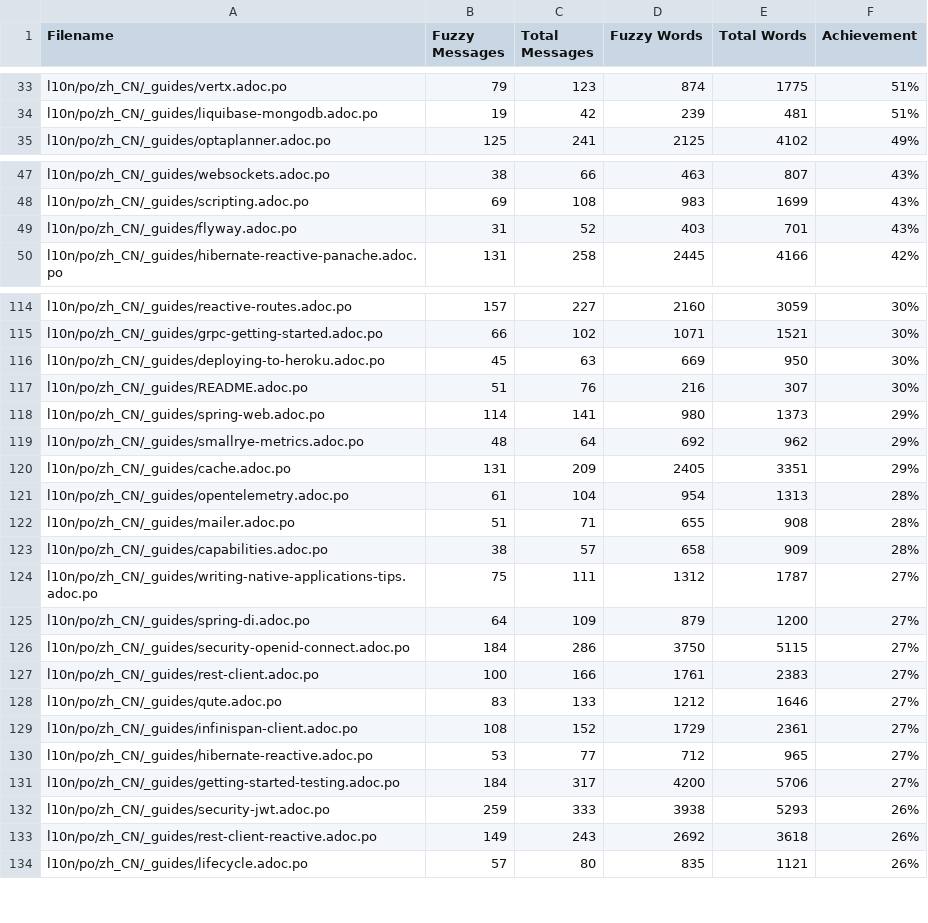
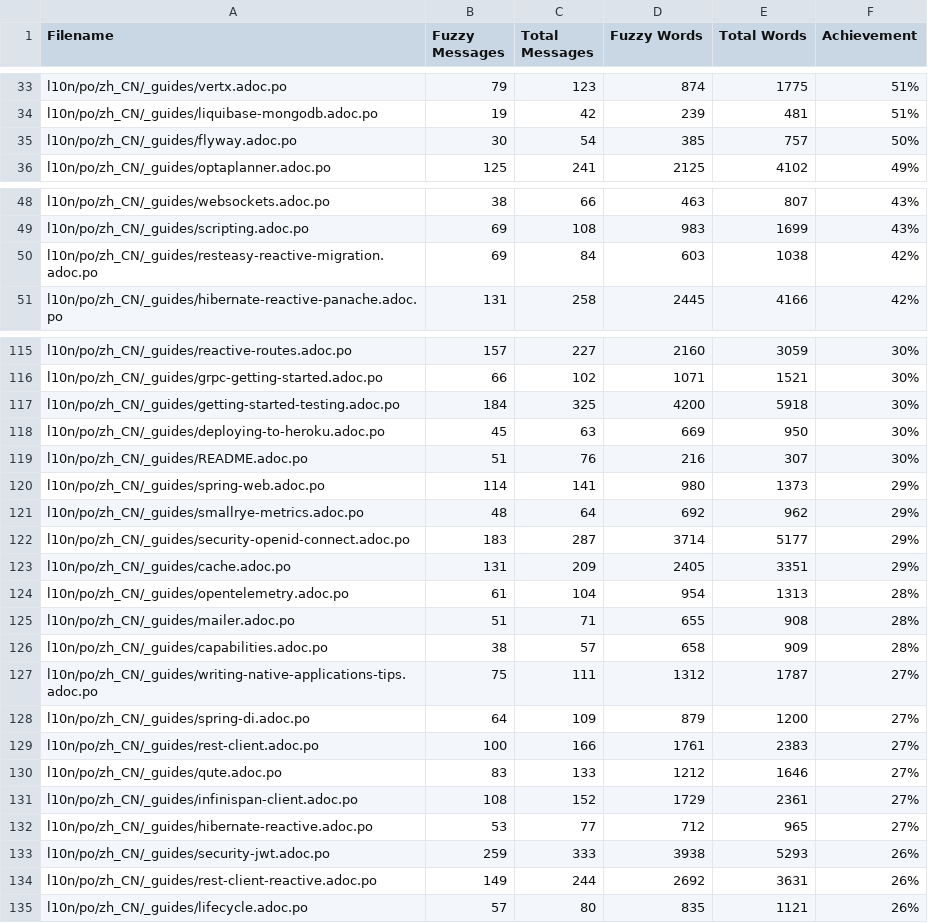
Before and after one commit to shadowmanportfolio/cn.quarkus.io, a CSV file: l10n/stats/translation.csv, drawn as a sheet; only a part is shown, gaps mark what is left out; the diff covers the shown part only.

Commit message:
Update translation stats

```diff
--- a/l10n/stats/translation.csv
+++ b/l10n/stats/translation.csv
@@ -34,2 +34,3 @@ l10n/po/zh_CN/_guides/vertx.adoc.po, 79, 123, 874, 1775 ,51%
 l10n/po/zh_CN/_guides/liquibase-mongodb.adoc.po, 19, 42, 239, 481 ,51%
+l10n/po/zh_CN/_guides/flyway.adoc.po, 30, 54, 385, 757 ,50%
 l10n/po/zh_CN/_guides/optaplanner.adoc.po, 125, 241, 2125, 4102 ,49%
@@ -48,3 +49,3 @@ l10n/po/zh_CN/_guides/websockets.adoc.po, 38, 66, 463, 807 ,43%
 l10n/po/zh_CN/_guides/scripting.adoc.po, 69, 108, 983, 1699 ,43%
-l10n/po/zh_CN/_guides/flyway.adoc.po, 31, 52, 403, 701 ,43%
+l10n/po/zh_CN/_guides/resteasy-reactive-migration.adoc.po, 69, 84, 603, 1038 ,42%
 l10n/po/zh_CN/_guides/hibernate-reactive-panache.adoc.po, 131, 258, 2445, 4166 ,42%
@@ -115,2 +116,3 @@ l10n/po/zh_CN/_guides/reactive-routes.adoc.po, 157, 227, 2160, 3059 ,30%
 l10n/po/zh_CN/_guides/grpc-getting-started.adoc.po, 66, 102, 1071, 1521 ,30%
+l10n/po/zh_CN/_guides/getting-started-testing.adoc.po, 184, 325, 4200, 5918 ,30%
 l10n/po/zh_CN/_guides/deploying-to-heroku.adoc.po, 45, 63, 669, 950 ,30%
@@ -119,2 +121,3 @@ l10n/po/zh_CN/_guides/spring-web.adoc.po, 114, 141, 980, 1373 ,29%
 l10n/po/zh_CN/_guides/smallrye-metrics.adoc.po, 48, 64, 692, 962 ,29%
+l10n/po/zh_CN/_guides/security-openid-connect.adoc.po, 183, 287, 3714, 5177 ,29%
 l10n/po/zh_CN/_guides/cache.adoc.po, 131, 209, 2405, 3351 ,29%
@@ -125,3 +128,2 @@ l10n/po/zh_CN/_guides/writing-native-applications-tips.adoc.po, 75, 111, 1312, 1
 l10n/po/zh_CN/_guides/spring-di.adoc.po, 64, 109, 879, 1200 ,27%
-l10n/po/zh_CN/_guides/security-openid-connect.adoc.po, 184, 286, 3750, 5115 ,27%
 l10n/po/zh_CN/_guides/rest-client.adoc.po, 100, 166, 1761, 2383 ,27%
@@ -130,5 +132,4 @@ l10n/po/zh_CN/_guides/infinispan-client.adoc.po, 108, 152, 1729, 2361 ,27%
 l10n/po/zh_CN/_guides/hibernate-reactive.adoc.po, 53, 77, 712, 965 ,27%
-l10n/po/zh_CN/_guides/getting-started-testing.adoc.po, 184, 317, 4200, 5706 ,27%
 l10n/po/zh_CN/_guides/security-jwt.adoc.po, 259, 333, 3938, 5293 ,26%
-l10n/po/zh_CN/_guides/rest-client-reactive.adoc.po, 149, 243, 2692, 3618 ,26%
+l10n/po/zh_CN/_guides/rest-client-reactive.adoc.po, 149, 244, 2692, 3631 ,26%
 l10n/po/zh_CN/_guides/lifecycle.adoc.po, 57, 80, 835, 1121 ,26%
```
Also changed, not shown: 2 added rows, 2 removed rows and 4 edited cells elsewhere in this file.
